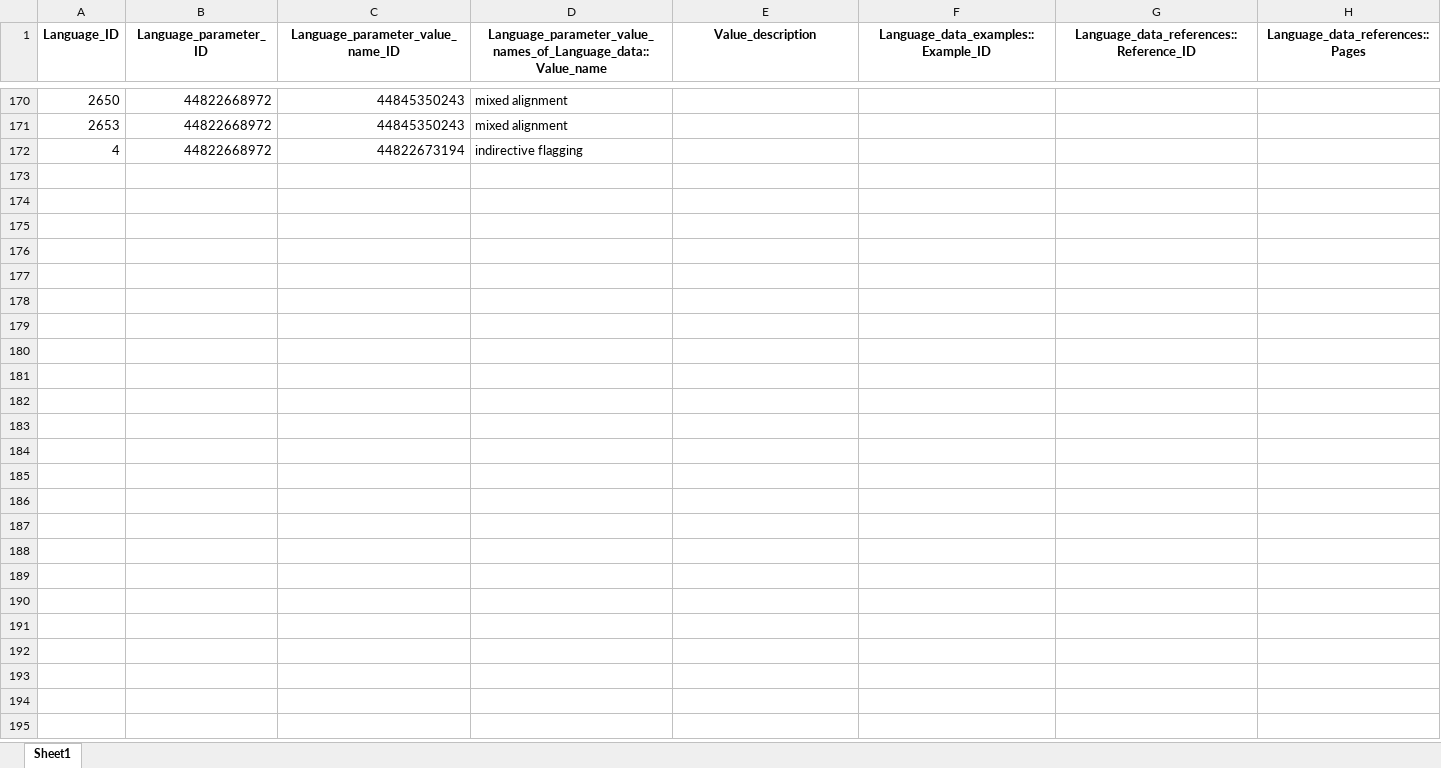
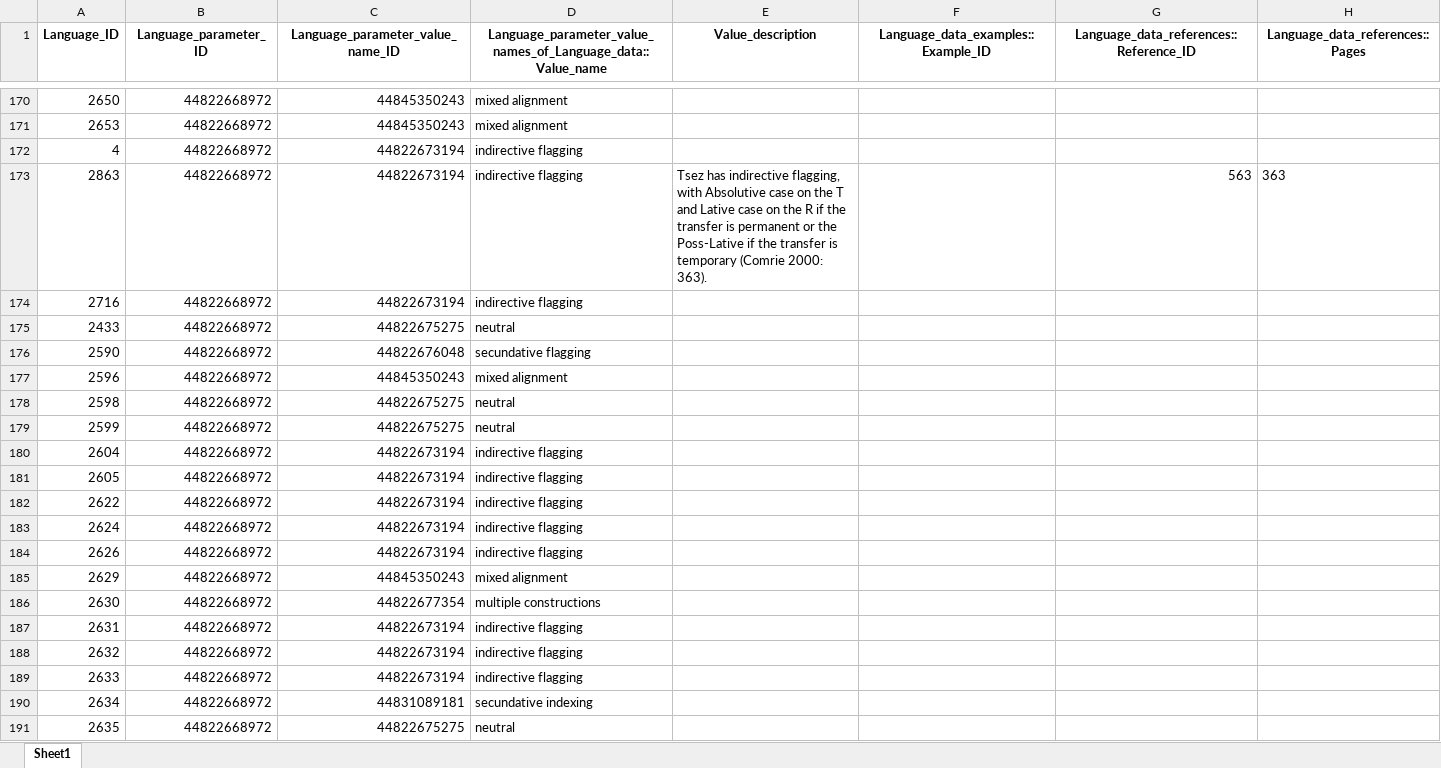
Before and after one commit to cldf-datasets/malchukovditransitives, an Excel workbook: raw/Language_data.xlsx, sheet Sheet1, drawn as a sheet; only a part is shown, gaps mark what is left out; values as stored, in another font and other column widths than the file's, no borders; the diff covers the shown part only; the diff names each change by its address in the sheet, - before the commit and + after, or states it on an @@ line.

Commit message:
data update

```diff
--- a/raw/Language_data.xlsx (sheet Sheet1)
+++ b/raw/Language_data.xlsx (sheet Sheet1)
+row 173: 2863 | 44822668972 | 44822673194 | indirective flagging | Tsez has indirective flagging, with Absolutive case on the T and Lative case on the R if the transfer is permanent or the Poss-Lative if the transfer is temporary (Comrie 2000: 363). |  | 563 | 363
+row 174: 2716 | 44822668972 | 44822673194 | indirective flagging
+row 175: 2433 | 44822668972 | 44822675275 | neutral
+row 176: 2590 | 44822668972 | 44822676048 | secundative flagging
+row 177: 2596 | 44822668972 | 44845350243 | mixed alignment
+row 178: 2598 | 44822668972 | 44822675275 | neutral
+row 179: 2599 | 44822668972 | 44822675275 | neutral
+row 180: 2604 | 44822668972 | 44822673194 | indirective flagging
+row 181: 2605 | 44822668972 | 44822673194 | indirective flagging
+row 182: 2622 | 44822668972 | 44822673194 | indirective flagging
+row 183: 2624 | 44822668972 | 44822673194 | indirective flagging
+row 184: 2626 | 44822668972 | 44822673194 | indirective flagging
+row 185: 2629 | 44822668972 | 44845350243 | mixed alignment
+row 186: 2630 | 44822668972 | 44822677354 | multiple constructions
+row 187: 2631 | 44822668972 | 44822673194 | indirective flagging
+row 188: 2632 | 44822668972 | 44822673194 | indirective flagging
+row 189: 2633 | 44822668972 | 44822673194 | indirective flagging
+row 190: 2634 | 44822668972 | 44831089181 | secundative indexing
+row 191: 2635 | 44822668972 | 44822675275 | neutral
```
Also changed, not shown: 194 added rows, 1 removed row and 148 edited cells elsewhere in this sheet, raw/Construction_data.xlsx, raw/Constructions.xlsx, 11 other files.
